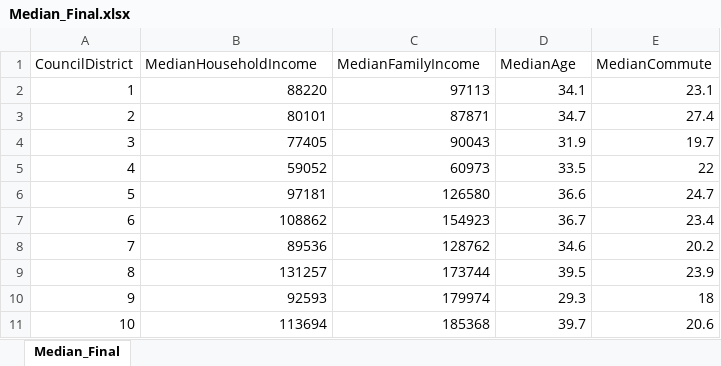
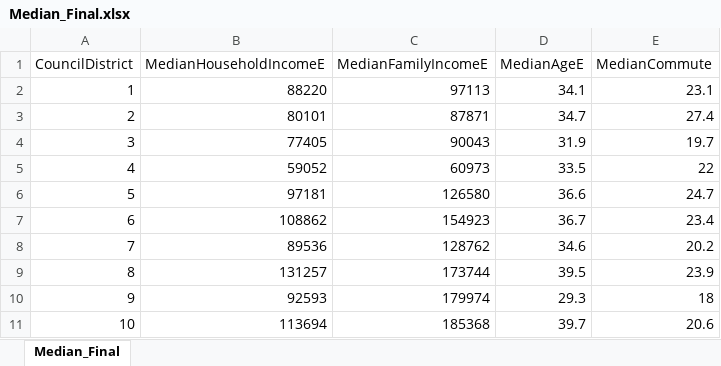
Before and after one commit to cityofaustin/demographics-arcgis-hub, an Excel workbook: Median_Final.xlsx, sheet Median_Final, drawn as a sheet; values as stored, in another font and other column widths than the file's, no borders; the diff names each change by its address in the sheet, - before the commit and + after, or states it on an @@ line.

Commit message:
Updated field names in order to merge.

```diff
--- a/Median_Final.xlsx (sheet Median_Final)
+++ b/Median_Final.xlsx (sheet Median_Final)
-B1: MedianHouseholdIncome
+B1: MedianHouseholdIncomeE
-C1: MedianFamilyIncome
+C1: MedianFamilyIncomeE
-D1: MedianAge
+D1: MedianAgeE
```
